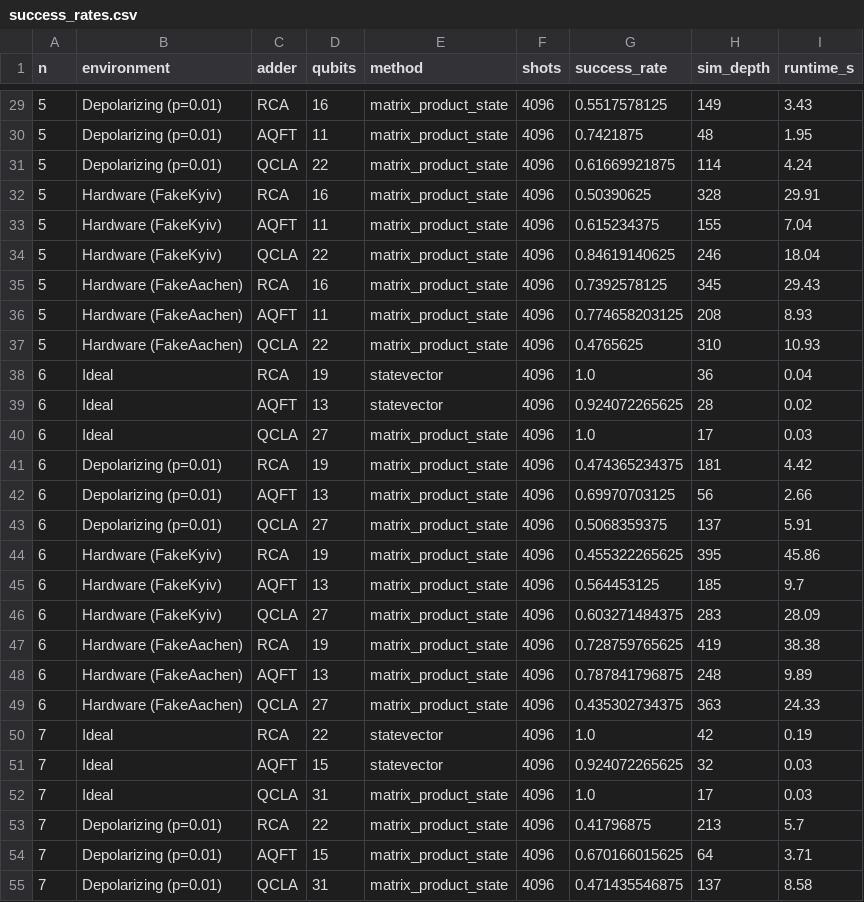
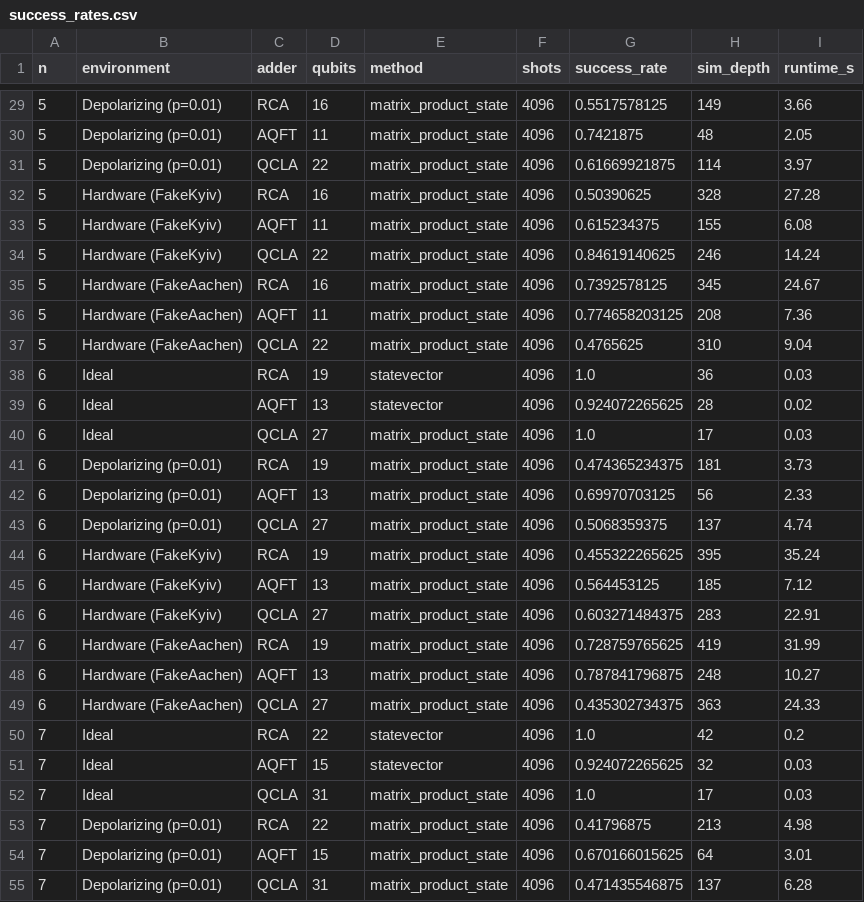
Before and after one commit to ArthurWDamasio/quantum-computing-notebooks, a CSV file: notebooks/arithmetic/success_rates.csv, drawn as a sheet; only a part is shown, gaps mark what is left out; the diff covers the shown part only.

```diff
--- a/notebooks/arithmetic/success_rates.csv
+++ b/notebooks/arithmetic/success_rates.csv
@@ -29,27 +29,27 @@ n,environment,adder,qubits,method,shots,success_rate,sim_depth,runtime_s
-5,Depolarizing (p=0.01),RCA,16,matrix_product_state,4096,0.5517578125,149,3.43
-5,Depolarizing (p=0.01),AQFT,11,matrix_product_state,4096,0.7421875,48,1.95
-5,Depolarizing (p=0.01),QCLA,22,matrix_product_state,4096,0.61669921875,114,4.24
-5,Hardware (FakeKyiv),RCA,16,matrix_product_state,4096,0.50390625,328,29.91
-5,Hardware (FakeKyiv),AQFT,11,matrix_product_state,4096,0.615234375,155,7.04
-5,Hardware (FakeKyiv),QCLA,22,matrix_product_state,4096,0.84619140625,246,18.04
-5,Hardware (FakeAachen),RCA,16,matrix_product_state,4096,0.7392578125,345,29.43
-5,Hardware (FakeAachen),AQFT,11,matrix_product_state,4096,0.774658203125,208,8.93
-5,Hardware (FakeAachen),QCLA,22,matrix_product_state,4096,0.4765625,310,10.93
-6,Ideal,RCA,19,statevector,4096,1.0,36,0.04
+5,Depolarizing (p=0.01),RCA,16,matrix_product_state,4096,0.5517578125,149,3.66
+5,Depolarizing (p=0.01),AQFT,11,matrix_product_state,4096,0.7421875,48,2.05
+5,Depolarizing (p=0.01),QCLA,22,matrix_product_state,4096,0.61669921875,114,3.97
+5,Hardware (FakeKyiv),RCA,16,matrix_product_state,4096,0.50390625,328,27.28
+5,Hardware (FakeKyiv),AQFT,11,matrix_product_state,4096,0.615234375,155,6.08
+5,Hardware (FakeKyiv),QCLA,22,matrix_product_state,4096,0.84619140625,246,14.24
+5,Hardware (FakeAachen),RCA,16,matrix_product_state,4096,0.7392578125,345,24.67
+5,Hardware (FakeAachen),AQFT,11,matrix_product_state,4096,0.774658203125,208,7.36
+5,Hardware (FakeAachen),QCLA,22,matrix_product_state,4096,0.4765625,310,9.04
+6,Ideal,RCA,19,statevector,4096,1.0,36,0.03
 6,Ideal,AQFT,13,statevector,4096,0.924072265625,28,0.02
 6,Ideal,QCLA,27,matrix_product_state,4096,1.0,17,0.03
-6,Depolarizing (p=0.01),RCA,19,matrix_product_state,4096,0.474365234375,181,4.42
-6,Depolarizing (p=0.01),AQFT,13,matrix_product_state,4096,0.69970703125,56,2.66
-6,Depolarizing (p=0.01),QCLA,27,matrix_product_state,4096,0.5068359375,137,5.91
-6,Hardware (FakeKyiv),RCA,19,matrix_product_state,4096,0.455322265625,395,45.86
-6,Hardware (FakeKyiv),AQFT,13,matrix_product_state,4096,0.564453125,185,9.7
-6,Hardware (FakeKyiv),QCLA,27,matrix_product_state,4096,0.603271484375,283,28.09
-6,Hardware (FakeAachen),RCA,19,matrix_product_state,4096,0.728759765625,419,38.38
-6,Hardware (FakeAachen),AQFT,13,matrix_product_state,4096,0.787841796875,248,9.89
+6,Depolarizing (p=0.01),RCA,19,matrix_product_state,4096,0.474365234375,181,3.73
+6,Depolarizing (p=0.01),AQFT,13,matrix_product_state,4096,0.69970703125,56,2.33
+6,Depolarizing (p=0.01),QCLA,27,matrix_product_state,4096,0.5068359375,137,4.74
+6,Hardware (FakeKyiv),RCA,19,matrix_product_state,4096,0.455322265625,395,35.24
+6,Hardware (FakeKyiv),AQFT,13,matrix_product_state,4096,0.564453125,185,7.12
+6,Hardware (FakeKyiv),QCLA,27,matrix_product_state,4096,0.603271484375,283,22.91
+6,Hardware (FakeAachen),RCA,19,matrix_product_state,4096,0.728759765625,419,31.99
+6,Hardware (FakeAachen),AQFT,13,matrix_product_state,4096,0.787841796875,248,10.27
 6,Hardware (FakeAachen),QCLA,27,matrix_product_state,4096,0.435302734375,363,24.33
-7,Ideal,RCA,22,statevector,4096,1.0,42,0.19
+7,Ideal,RCA,22,statevector,4096,1.0,42,0.2
 7,Ideal,AQFT,15,statevector,4096,0.924072265625,32,0.03
 7,Ideal,QCLA,31,matrix_product_state,4096,1.0,17,0.03
-7,Depolarizing (p=0.01),RCA,22,matrix_product_state,4096,0.41796875,213,5.7
-7,Depolarizing (p=0.01),AQFT,15,matrix_product_state,4096,0.670166015625,64,3.71
-7,Depolarizing (p=0.01),QCLA,31,matrix_product_state,4096,0.471435546875,137,8.58
+7,Depolarizing (p=0.01),RCA,22,matrix_product_state,4096,0.41796875,213,4.98
+7,Depolarizing (p=0.01),AQFT,15,matrix_product_state,4096,0.670166015625,64,3.01
+7,Depolarizing (p=0.01),QCLA,31,matrix_product_state,4096,0.471435546875,137,6.28
```
Also changed, not shown: 40 edited cells elsewhere in this file, 4 other files.
